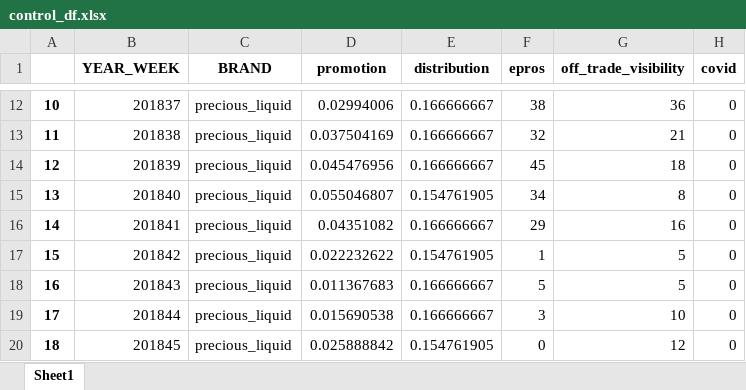
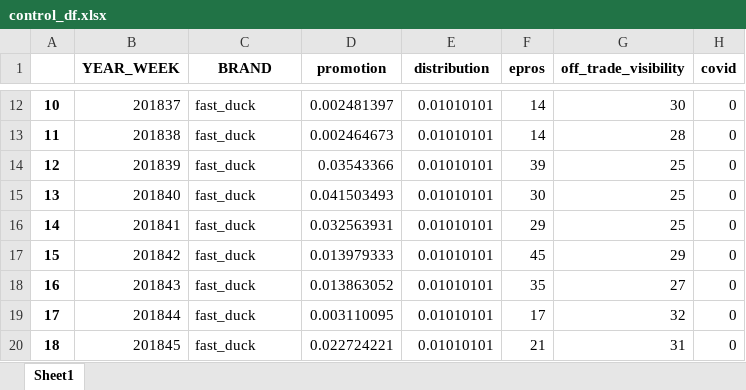
Before and after one commit to alex0267/marketing_mix_model_product, an Excel workbook: OUTPUT_DF/control_df.xlsx, sheet Sheet1, drawn as a sheet; only a part is shown, gaps mark what is left out; values as stored, in another font and other column widths than the file's, no borders; the diff covers the shown part only; the diff names each change by its address in the sheet, - before the commit and + after, or states it on an @@ line.

```diff
--- a/OUTPUT_DF/control_df.xlsx (sheet Sheet1)
+++ b/OUTPUT_DF/control_df.xlsx (sheet Sheet1)
-C12:C20 (BRAND): precious_liquid
+C12:C20 (BRAND): fast_duck
-D12 (promotion): 0.02994006
+D12 (promotion): 0.002481397
-E12:E14 (distribution): 0.166666667
+E12:E14 (distribution): 0.01010101
-F12 (epros): 38
+F12 (epros): 14
-G12 (off_trade_visibility): 36
+G12 (off_trade_visibility): 30
-D13 (promotion): 0.037504169
+D13 (promotion): 0.002464673
-F13 (epros): 32
+F13 (epros): 14
-G13 (off_trade_visibility): 21
+G13 (off_trade_visibility): 28
-D14 (promotion): 0.045476956
+D14 (promotion): 0.03543366
-F14 (epros): 45
+F14 (epros): 39
-G14 (off_trade_visibility): 18
+G14 (off_trade_visibility): 25
-D15 (promotion): 0.055046807
+D15 (promotion): 0.041503493
-E15 (distribution): 0.154761905
+E15 (distribution): 0.01010101
-F15 (epros): 34
+F15 (epros): 30
-G15 (off_trade_visibility): 8
+G15 (off_trade_visibility): 25
-D16 (promotion): 0.04351082
+D16 (promotion): 0.032563931
-E16 (distribution): 0.166666667
+E16 (distribution): 0.01010101
-G16 (off_trade_visibility): 16
+G16 (off_trade_visibility): 25
-D17 (promotion): 0.022232622
+D17 (promotion): 0.013979333
-E17 (distribution): 0.154761905
+E17 (distribution): 0.01010101
-F17 (epros): 1
+F17 (epros): 45
-G17 (off_trade_visibility): 5
+G17 (off_trade_visibility): 29
-D18 (promotion): 0.011367683
+D18 (promotion): 0.013863052
-E18:E19 (distribution): 0.166666667
+E18:E19 (distribution): 0.01010101
-F18 (epros): 5
+F18 (epros): 35
-G18 (off_trade_visibility): 5
+G18 (off_trade_visibility): 27
-D19 (promotion): 0.015690538
+D19 (promotion): 0.003110095
-F19 (epros): 3
+F19 (epros): 17
-G19 (off_trade_visibility): 10
+G19 (off_trade_visibility): 32
-D20 (promotion): 0.025888842
+D20 (promotion): 0.022724221
-E20 (distribution): 0.154761905
+E20 (distribution): 0.01010101
-F20 (epros): 0
+F20 (epros): 21
-G20 (off_trade_visibility): 12
+G20 (off_trade_visibility): 31
```
Also changed, not shown: 736 edited cells elsewhere in this sheet, OUTPUT_DF/TP5_upliftSummary.xlsx, OUTPUT_DF/feature_df.xlsx, 12 other files.
